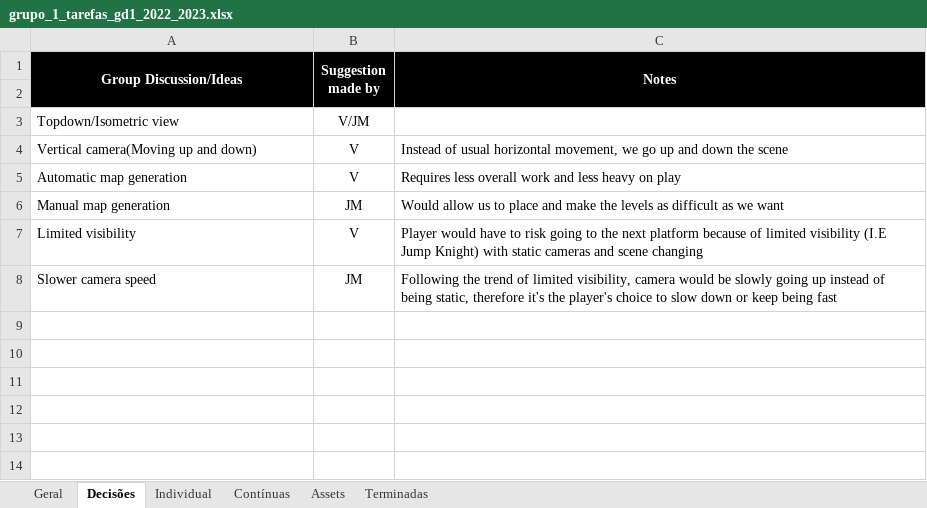
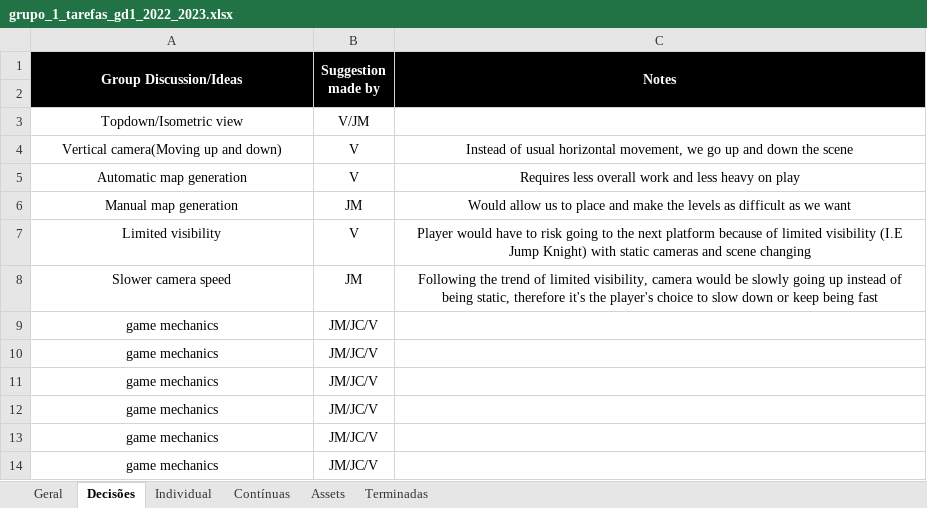
Before and after one commit to trunksrage24/GD1_TP2, an Excel workbook: grupo_1_tarefas_gd1_2022_2023.xlsx, sheet Decisões, drawn as a sheet; values as stored, in another font and other column widths than the file's, no borders; the diff names each change by its address in the sheet, - before the commit and + after, or states it on an @@ line.

```diff
--- a/grupo_1_tarefas_gd1_2022_2023.xlsx (sheet Decisões)
+++ b/grupo_1_tarefas_gd1_2022_2023.xlsx (sheet Decisões)
-A3:A8 alignment: left
+A3:A8 alignment: center
-C4:C8 alignment: left
+C4:C8 alignment: center
+row 9: game mechanics | JM/JC/V
+row 10: game mechanics | JM/JC/V
+row 11: game mechanics | JM/JC/V
+row 12: game mechanics | JM/JC/V
+row 13: game mechanics | JM/JC/V
+row 14: game mechanics | JM/JC/V
```
Also changed, not shown: sheet Geral, sheet Terminadas, grupo_1_macro_gd1_2022_2023.xlsx.
